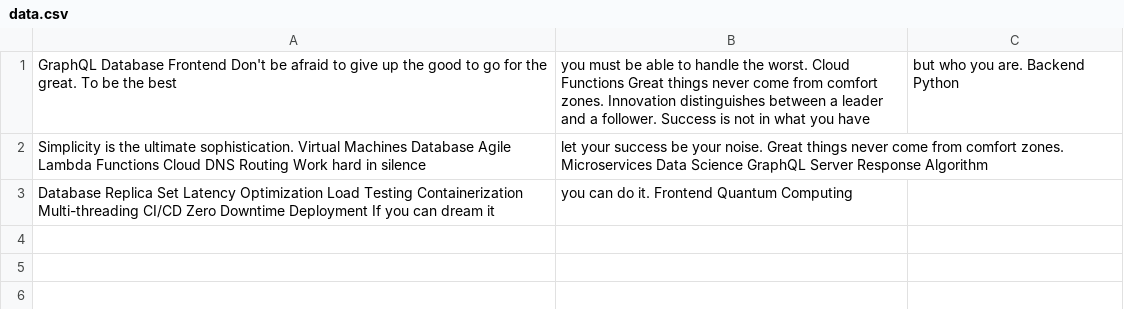
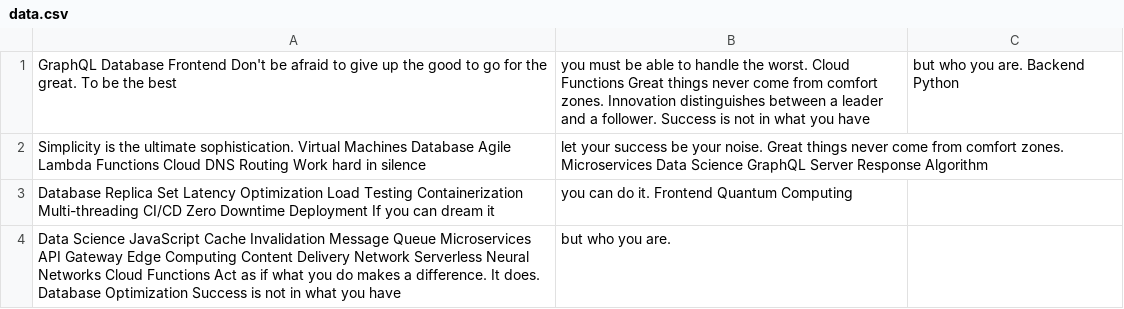
Before and after one commit to edamame-threat/friendly-guide, a CSV file: resources/data.csv, drawn as a sheet.

Commit message:
Updated resources

```diff
--- a/resources/data.csv
+++ b/resources/data.csv
@@ -3 +3,2 @@ Simplicity is the ultimate sophistication. Virtual Machines Database Agile Lambd
 Database Replica Set Latency Optimization Load Testing Containerization Multi-threading CI/CD Zero Downtime Deployment If you can dream it, you can do it. Frontend Quantum Computing
+Data Science JavaScript Cache Invalidation Message Queue Microservices API Gateway Edge Computing Content Delivery Network Serverless Neural Networks Cloud Functions Act as if what you do makes a difference. It does. Database Optimization Success is not in what you have, but who you are.
```
Also changed, not shown: 3 other files.
